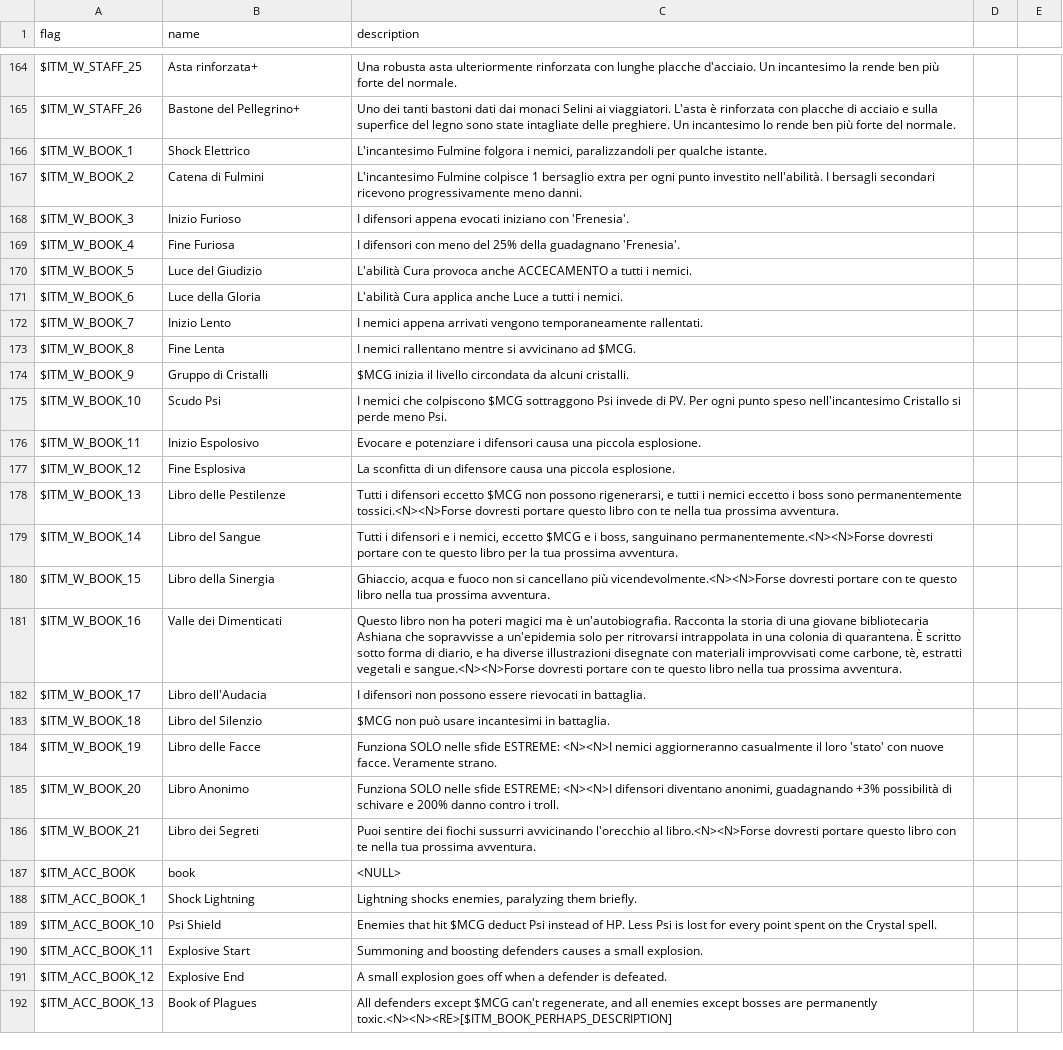
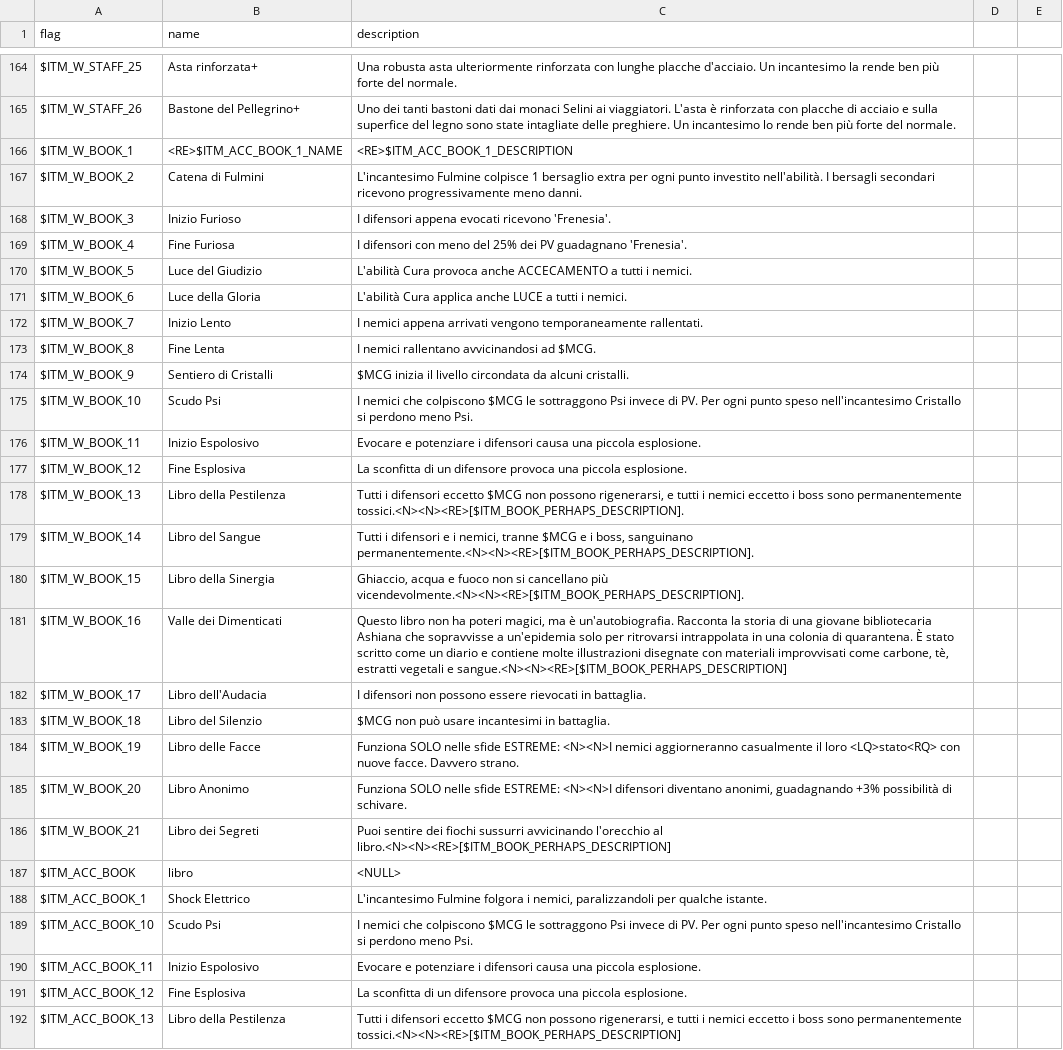
Before and after one commit to larsiusprime/defendersquest-loc, a TSV file: dq1_dx/it-IT/items.tsv, drawn as a sheet; only a part is shown, gaps mark what is left out; the diff covers the shown part only; the diff names each change by its address in the sheet, - before the commit and + after, or states it on an @@ line.

Commit message:
Update items.tsv

```diff
--- a/dq1_dx/it-IT/items.tsv
+++ b/dq1_dx/it-IT/items.tsv
-B166 (name): Shock Elettrico
+B166 (name): <RE>$ITM_ACC_BOOK_1_NAME
-C166 (description): L'incantesimo Fulmine folgora i nemici, paralizzandoli per qualche istante.
+C166 (description): <RE>$ITM_ACC_BOOK_1_DESCRIPTION
-C168 (description): …appena evocati iniziano con 'Frenesia'.
+C168 (description): …appena evocati ricevono 'Frenesia'.
-C169 (description): …del 25% della guadagnano 'Frenesia'.
+C169 (description): …del 25% dei PV guadagnano 'Frenesia'.
-C171 (description): …applica anche Luce a tutti…
+C171 (description): …applica anche LUCE a tutti…
-C173 (description): …nemici rallentano mentre si avvicinano ad $MCG.
+C173 (description): …nemici rallentano avvicinandosi ad $MCG.
-B174 (name): Gruppo di Cristalli
+B174 (name): Sentiero di Cristalli
-C175 (description): …colpiscono $MCG sottraggono Psi invede di PV. Per ogni punto speso nell'incantesimo Cristallo si perde meno Psi.
+C175 (description): …colpiscono $MCG le sottraggono Psi invece di PV. Per ogni punto speso nell'incantesimo Cristallo si perdono meno Psi.
-C177 (description): …un difensore causa una piccola…
+C177 (description): …un difensore provoca una piccola…
-B178 (name): Libro delle Pestilenze
+B178 (name): Libro della Pestilenza
-C178 (description): …sono permanentemente tossici.<N><N>Forse dovresti portare questo libro con te nella tua prossima avventura.
+C178 (description): …sono permanentemente tossici.<N><N><RE>[$ITM_BOOK_PERHAPS_DESCRIPTION].
-C179 (description): …i nemici, eccetto $MCG e i boss, sanguinano permanentemente.<N><N>Forse dovresti portare con te questo libro per la tua prossima avventura.
+C179 (description): …i nemici, tranne $MCG e i boss, sanguinano permanentemente.<N><N><RE>[$ITM_BOOK_PERHAPS_DESCRIPTION].
-C180 (description): …cancellano più vicendevolmente.<N><N>Forse dovresti portare con te questo libro nella tua prossima avventura.
+C180 (description): …cancellano più vicendevolmente.<N><N><RE>[$ITM_BOOK_PERHAPS_DESCRIPTION].
-C181 (description): …ha poteri magici ma è un'autobiografia. Racconta la storia di una giovane bibliotecaria Ashiana che sopravvisse a un'epidemia solo per ritrovarsi intrappolata in una colonia di quarantena. È scritto sotto forma di diario, e ha diverse illustrazioni disegnate con materiali improvvisati come carbone, tè, estratti vegetali e sangue.<N><N>Forse dovresti portare con te questo libro nella tua prossima avventura.
+C181 (description): …ha poteri magici, ma è un'autobiografia. Racconta la storia di una giovane bibliotecaria Ashiana che sopravvisse a un'epidemia solo per ritrovarsi intrappolata in una colonia di quarantena. È stato scritto come un diario e contiene molte illustrazioni disegnate con materiali improvvisati come carbone, tè, estratti vegetali e sangue.<N><N><RE>[$ITM_BOOK_PERHAPS_DESCRIPTION]
-C184 (description): …il loro 'stato' con nuove facce. Veramente strano.
+C184 (description): …il loro <LQ>stato<RQ> con nuove facce. Davvero strano.
-C185 (description): …possibilità di schivare e 200% danno contro i troll.
+C185 (description): …possibilità di schivare.
-C186 (description): …l'orecchio al libro.<N><N>Forse dovresti portare questo libro con te nella tua prossima avventura.
+C186 (description): …l'orecchio al libro.<N><N><RE>[$ITM_BOOK_PERHAPS_DESCRIPTION]
-B187 (name): book
+B187 (name): libro
-B188 (name): Shock Lightning
+B188 (name): Shock Elettrico
-C188 (description): Lightning shocks enemies, paralyzing them briefly.
+C188 (description): L'incantesimo Fulmine folgora i nemici, paralizzandoli per qualche istante.
-B189 (name): Psi Shield
+B189 (name): Scudo Psi
-C189 (description): Enemies that hit $MCG deduct Psi instead of HP. Less Psi is lost for every point spent on the Crystal spell.
+C189 (description): I nemici che colpiscono $MCG le sottraggono Psi invece di PV. Per ogni punto speso nell'incantesimo Cristallo si perdono meno Psi.
-B190 (name): Explosive Start
+B190 (name): Inizio Espolosivo
-C190 (description): Summoning and boosting defenders causes a small explosion.
+C190 (description): Evocare e potenziare i difensori causa una piccola esplosione.
-B191 (name): Explosive End
+B191 (name): Fine Esplosiva
-C191 (description): A small explosion goes off when a defender is defeated.
+C191 (description): La sconfitta di un difensore provoca una piccola esplosione.
-B192 (name): Book of Plagues
+B192 (name): Libro della Pestilenza
-C192 (description): All defenders except $MCG can't regenerate, and all enemies except bosses are permanently toxic.<N><N><RE>[$ITM_BOOK_PERHAPS_DESCRIPTION]
+C192 (description): Tutti i difensori eccetto $MCG non possono rigenerarsi, e tutti i nemici eccetto i boss sono permanentemente tossici.<N><N><RE>[$ITM_BOOK_PERHAPS_DESCRIPTION]
```
Also changed, not shown: 52 edited cells elsewhere in this file.
